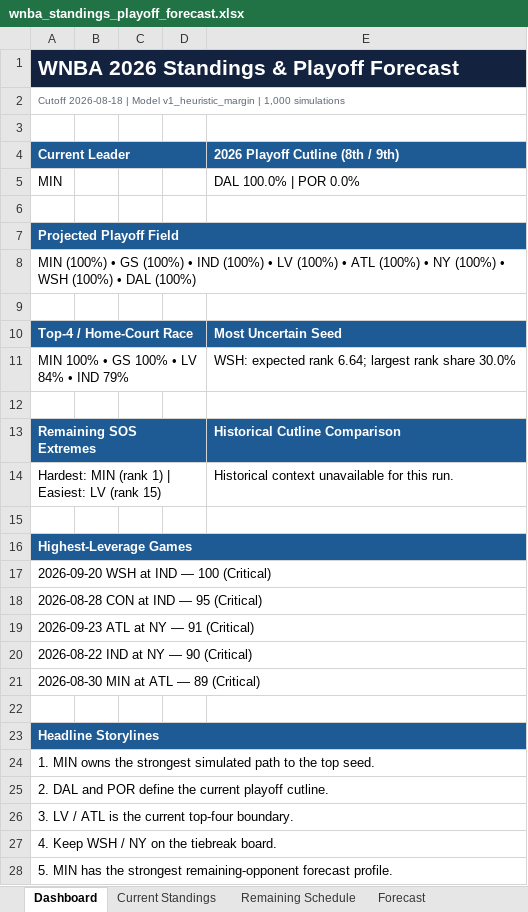
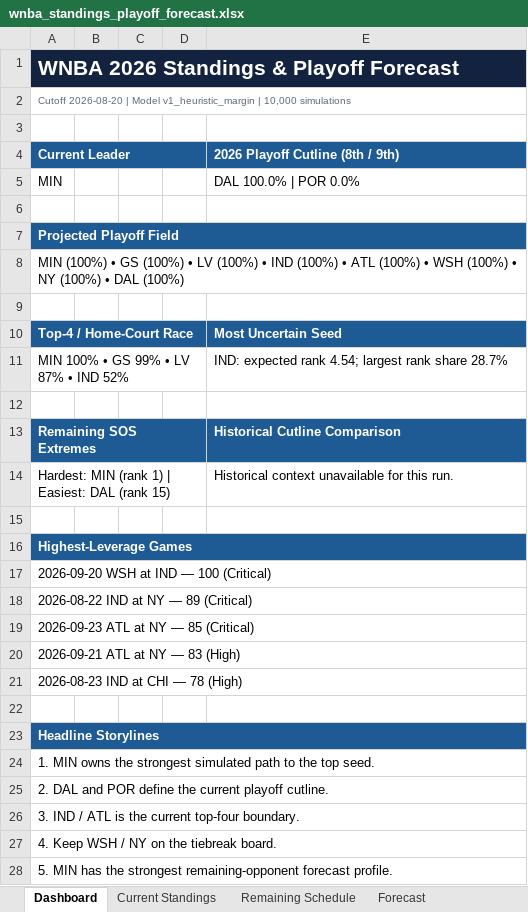
Before and after one commit to kbsmd-sportsmusicdata/wnba-pbpstats-2026-pipeline, an Excel workbook: analysis/standings_playoff_forecast/deliverables/season=2026/latest/wnba_standings_playoff_forecast.xlsx, sheet Dashboard, drawn as a sheet; values as stored, in another font and other column widths than the file's, no borders; the diff names each change by its address in the sheet, - before the commit and + after, or states it on an @@ line.

```diff
--- a/analysis/standings_playoff_forecast/deliverables/season=2026/latest/wnba_standings_playoff_forecast.xlsx (sheet Dashboard)
+++ b/analysis/standings_playoff_forecast/deliverables/season=2026/latest/wnba_standings_playoff_forecast.xlsx (sheet Dashboard)
-A2 (Current Leader): Cutoff 2026-08-18 | Model v1_heuristic_margin | 1,000 simulations
+A2 (Current Leader): Cutoff 2026-08-20 | Model v1_heuristic_margin | 10,000 simulations
-A8 (Current Leader): …(100%) • IND (100%) • LV (100%) • ATL (100%) • NY (100%) • WSH (100%) •…
+A8 (Current Leader): …(100%) • LV (100%) • IND (100%) • ATL (100%) • WSH (100%) • NY (100%) •…
-A11 (Current Leader): MIN 100% • GS 100% • LV 84% • IND 79%
+A11 (Current Leader): MIN 100% • GS 99% • LV 87% • IND 52%
-E11 (2026 Playoff Cutline (8th / 9th)): WSH: expected rank 6.64; largest rank share 30.0%
+E11 (2026 Playoff Cutline (8th / 9th)): IND: expected rank 4.54; largest rank share 28.7%
-A14 (Current Leader): …| Easiest: LV (rank 15)
+A14 (Current Leader): …| Easiest: DAL (rank 15)
-A18 (Current Leader): 2026-08-28 CON at IND — 95 (Critical)
+A18 (Current Leader): 2026-08-22 IND at NY — 89 (Critical)
-A19 (Current Leader): 2026-09-23 ATL at NY — 91 (Critical)
+A19 (Current Leader): 2026-09-23 ATL at NY — 85 (Critical)
-A20 (Current Leader): 2026-08-22 IND at NY — 90 (Critical)
+A20 (Current Leader): 2026-09-21 ATL at NY — 83 (High)
-A21 (Current Leader): 2026-08-30 MIN at ATL — 89 (Critical)
+A21 (Current Leader): 2026-08-23 IND at CHI — 78 (High)
-A26 (Current Leader): 3. LV / ATL…
+A26 (Current Leader): 3. IND / ATL…
```
Also changed, not shown: sheet Team Games Source, sheet Remaining Schedule, sheet Current Standings, sheet Forecast, sheet Broadcast Insights, sheet Model Notes, 18 other files.
